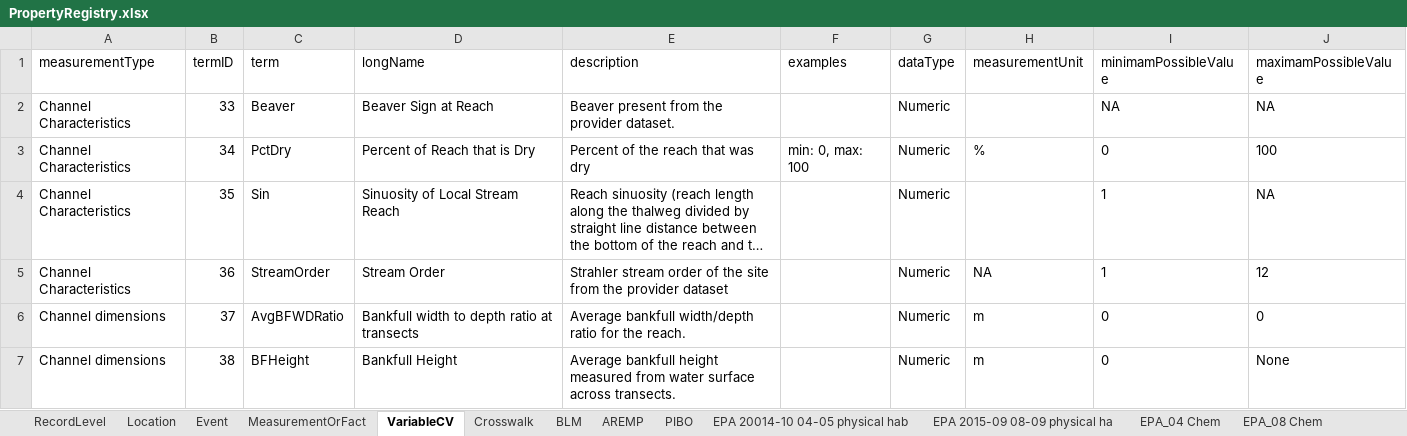
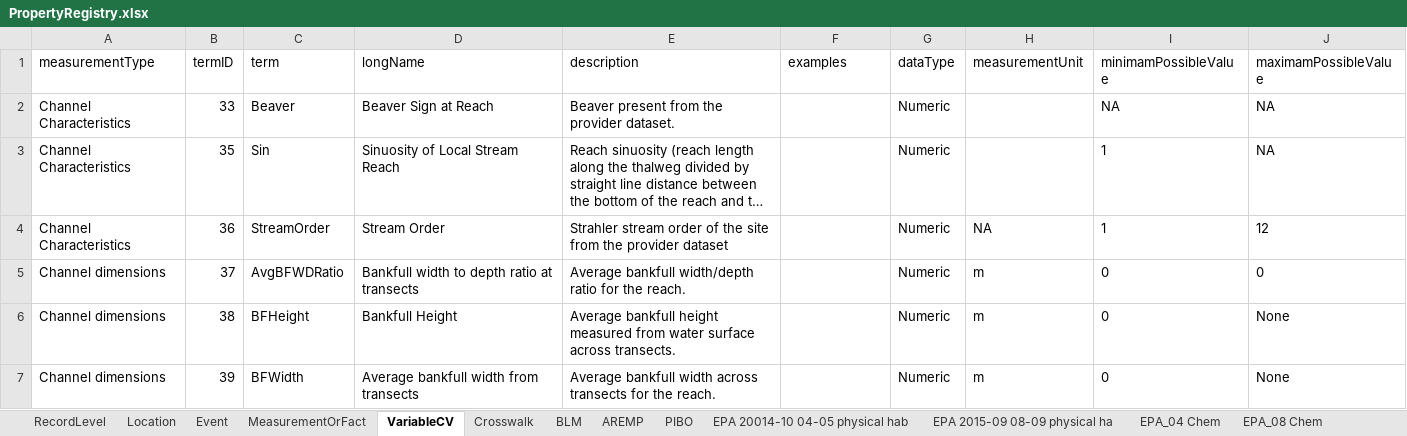
Before and after one commit to rascully/Stream-Monitoring-Data-Exchange-Specifications, an Excel workbook: Tables/PropertyRegistry.xlsx, sheet VariableCV, drawn as a sheet; only a part is shown; the shorter side is filled out with more unchanged rows; long unchanged cells end in …; values as stored, in another font and other column widths than the file's, no borders; the diff names each change by its address in the sheet, - before the commit and + after, or states it on an @@ line.

```diff
--- a/Tables/PropertyRegistry.xlsx (sheet VariableCV)
+++ b/Tables/PropertyRegistry.xlsx (sheet VariableCV)
-row 3: Channel Characteristics | 34 | PctDry | Percent of Reach that is Dry | Percent of the reach that was dry | min: 0, max: 100 | Numeric | % | 0 | 100
```
Also changed, not shown: sheet Crosswalk, sheet Event, Data/Metadata.xlsx, Tables/Stream_Habitat_ExchangeSpecifications.xlsx, 6 other files.
